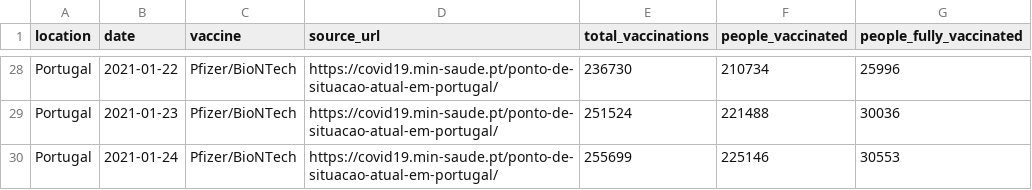
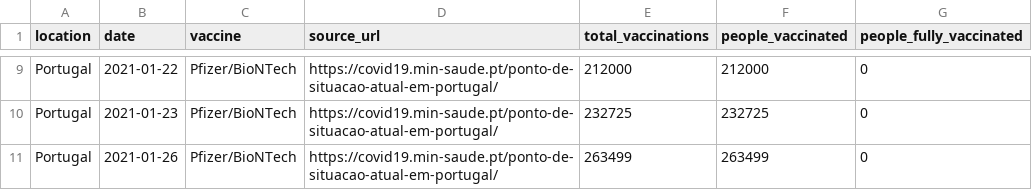
Before and after one commit to diashenrique/iris-vaccine-tracker, a CSV file: data/country_data/Portugal.csv, drawn as a sheet; only a part is shown, gaps mark what is left out; addresses are those after the commit; the diff covers the shown part only; the diff names each change by its address in the sheet, - before the commit and + after, or states it on an @@ line.

```diff
--- a/data/country_data/Portugal.csv
+++ b/data/country_data/Portugal.csv
-E9 (total_vaccinations): 236730
+E9 (total_vaccinations): 212000
-F9 (people_vaccinated): 210734
+F9 (people_vaccinated): 212000
-G9 (people_fully_vaccinated): 25996
+G9 (people_fully_vaccinated): 0
-E10 (total_vaccinations): 251524
+E10 (total_vaccinations): 232725
-F10 (people_vaccinated): 221488
+F10 (people_vaccinated): 232725
-G10 (people_fully_vaccinated): 30036
+G10 (people_fully_vaccinated): 0
-B11 (date): 2021-01-24
+B11 (date): 2021-01-26
-E11 (total_vaccinations): 255699
+E11 (total_vaccinations): 263499
-F11 (people_vaccinated): 225146
+F11 (people_vaccinated): 263499
-G11 (people_fully_vaccinated): 30553
+G11 (people_fully_vaccinated): 0
```
Also changed, not shown: 19 removed rows and 19 edited cells elsewhere in this file, data/country_data/Belgium.csv, data/country_data/Costa Rica.csv, 45 other files.
